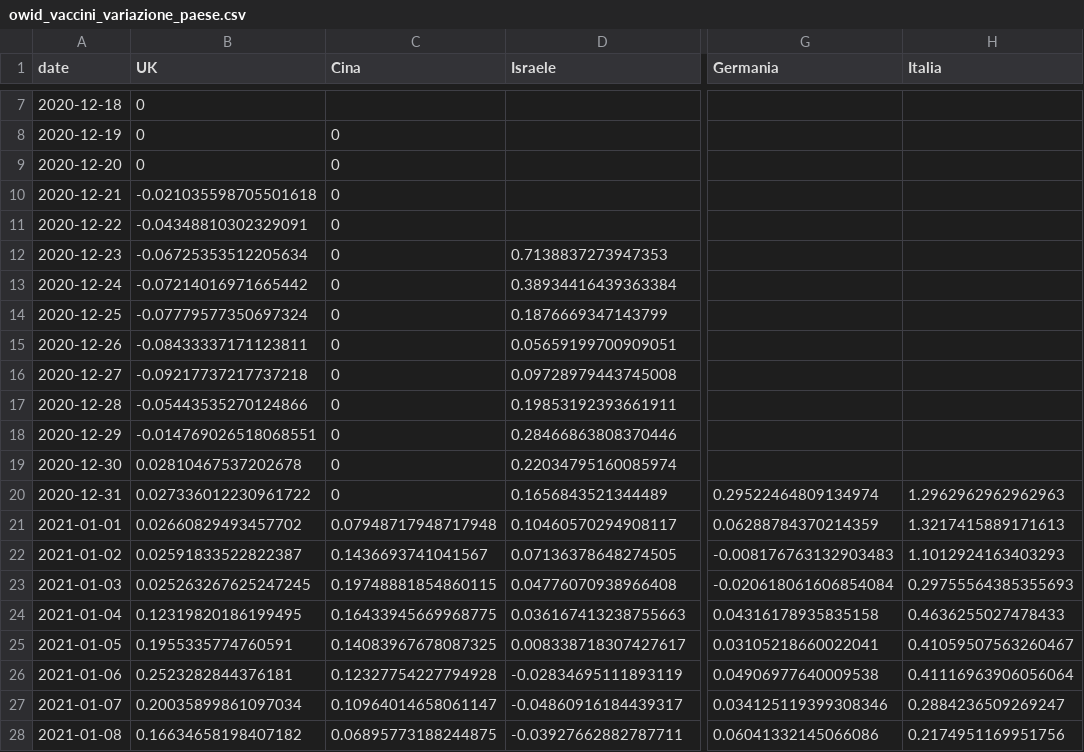
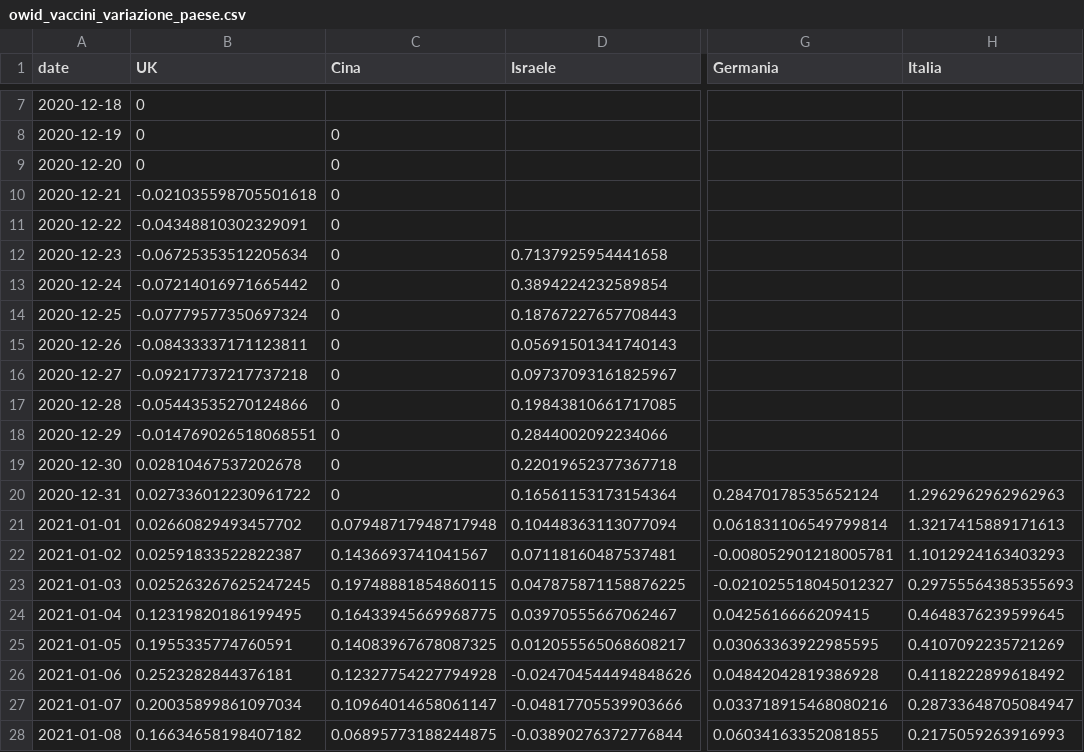
Before and after one commit to Scienzainrete/covid-19, a CSV file: owid_vaccini_variazione_paese.csv, drawn as a sheet; only a part is shown, gaps mark what is left out; the diff covers the shown part only; the diff names each change by its address in the sheet, - before the commit and + after, or states it on an @@ line.

```diff
--- a/owid_vaccini_variazione_paese.csv
+++ b/owid_vaccini_variazione_paese.csv
-D12 (Israele): 0.7138837273947353
+D12 (Israele): 0.7137925954441658
-D13 (Israele): 0.38934416439363384
+D13 (Israele): 0.3894224232589854
-D14 (Israele): 0.1876669347143799
+D14 (Israele): 0.18767227657708443
-D15 (Israele): 0.05659199700909051
+D15 (Israele): 0.05691501341740143
-D16 (Israele): 0.09728979443745008
+D16 (Israele): 0.09737093161825967
-D17 (Israele): 0.19853192393661911
+D17 (Israele): 0.19843810661717085
-D18 (Israele): 0.28466863808370446
+D18 (Israele): 0.2844002092234066
-D19 (Israele): 0.22034795160085974
+D19 (Israele): 0.22019652377367718
-D20 (Israele): 0.1656843521344489
+D20 (Israele): 0.16561153173154364
-G20 (Germania): 0.29522464809134974
+G20 (Germania): 0.28470178535652124
-D21 (Israele): 0.10460570294908117
+D21 (Israele): 0.10448363113077094
-G21 (Germania): 0.06288784370214359
+G21 (Germania): 0.061831106549799814
-D22 (Israele): 0.07136378648274505
+D22 (Israele): 0.07118160487537481
-G22 (Germania): -0.008176763132903483
+G22 (Germania): -0.008052901218005781
-D23 (Israele): 0.04776070938966408
+D23 (Israele): 0.047875871158876225
-G23 (Germania): -0.020618061606854084
+G23 (Germania): -0.021025518045012327
-D24 (Israele): 0.036167413238755663
+D24 (Israele): 0.03970555667062467
-G24 (Germania): 0.04316178935835158
+G24 (Germania): 0.0425616666209415
-H24 (Italia): 0.4636255027478433
+H24 (Italia): 0.4648376239599645
-D25 (Israele): 0.008338718307427617
+D25 (Israele): 0.012055565068608217
-G25 (Germania): 0.03105218660022041
+G25 (Germania): 0.03063363922985595
-H25 (Italia): 0.41059507563260467
+H25 (Italia): 0.4107092235721269
-D26 (Israele): -0.02834695111893119
+D26 (Israele): -0.024704544494848626
-G26 (Germania): 0.04906977640009538
+G26 (Germania): 0.04842042819386928
-H26 (Italia): 0.41116963906056064
+H26 (Italia): 0.4118222899618492
-D27 (Israele): -0.04860916184439317
+D27 (Israele): -0.04817705539903666
-G27 (Germania): 0.034125119399308346
+G27 (Germania): 0.033718915468080216
-H27 (Italia): 0.2884236509269247
+H27 (Italia): 0.28733648705084947
-D28 (Israele): -0.03927662882787711
+D28 (Israele): -0.03890276372776844
-G28 (Germania): 0.06041332145066086
+G28 (Germania): 0.06034163352081855
-H28 (Italia): 0.2174951169951756
+H28 (Italia): 0.2175059263916993
```
Also changed, not shown: 1 added row and 80 edited cells elsewhere in this file, owid_vaccini_paese.csv.
